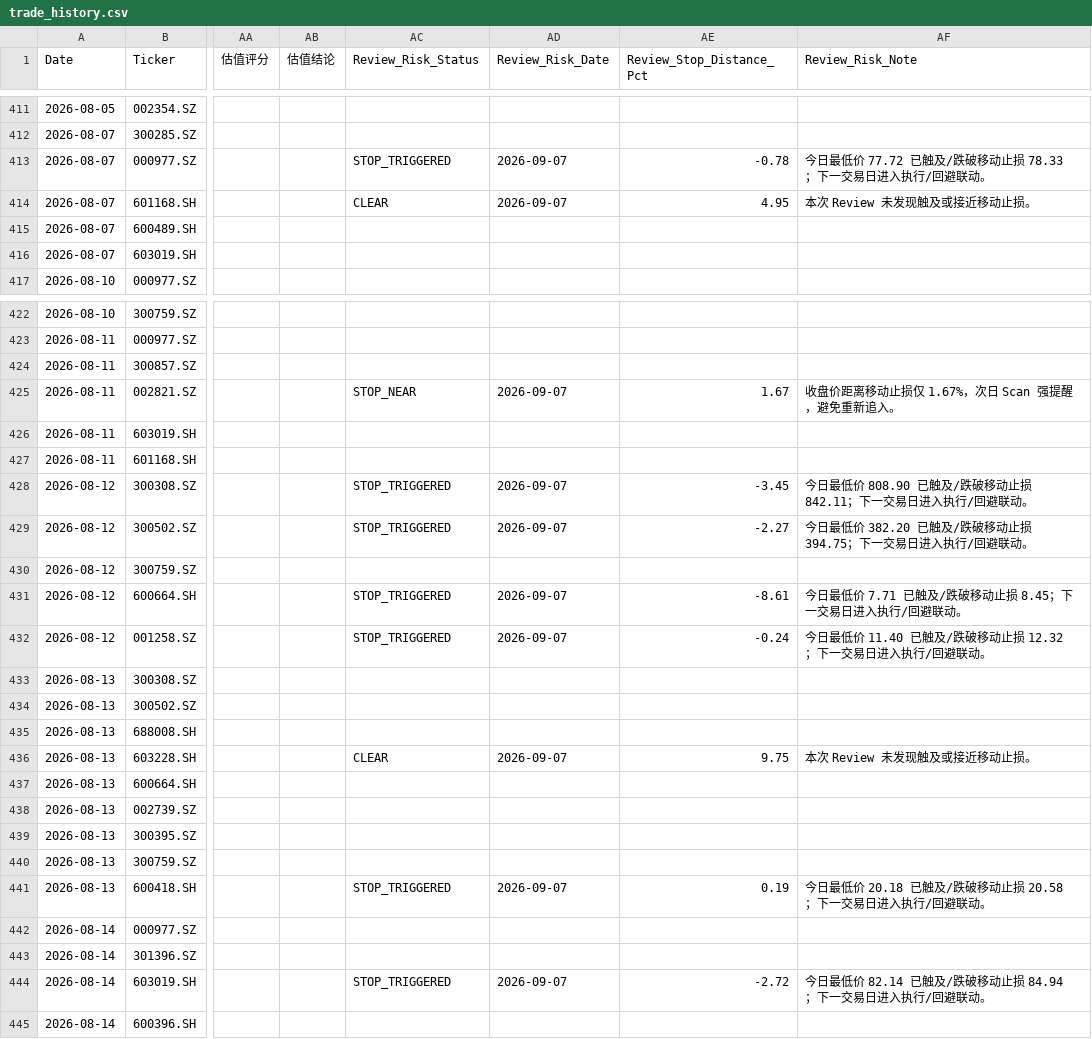
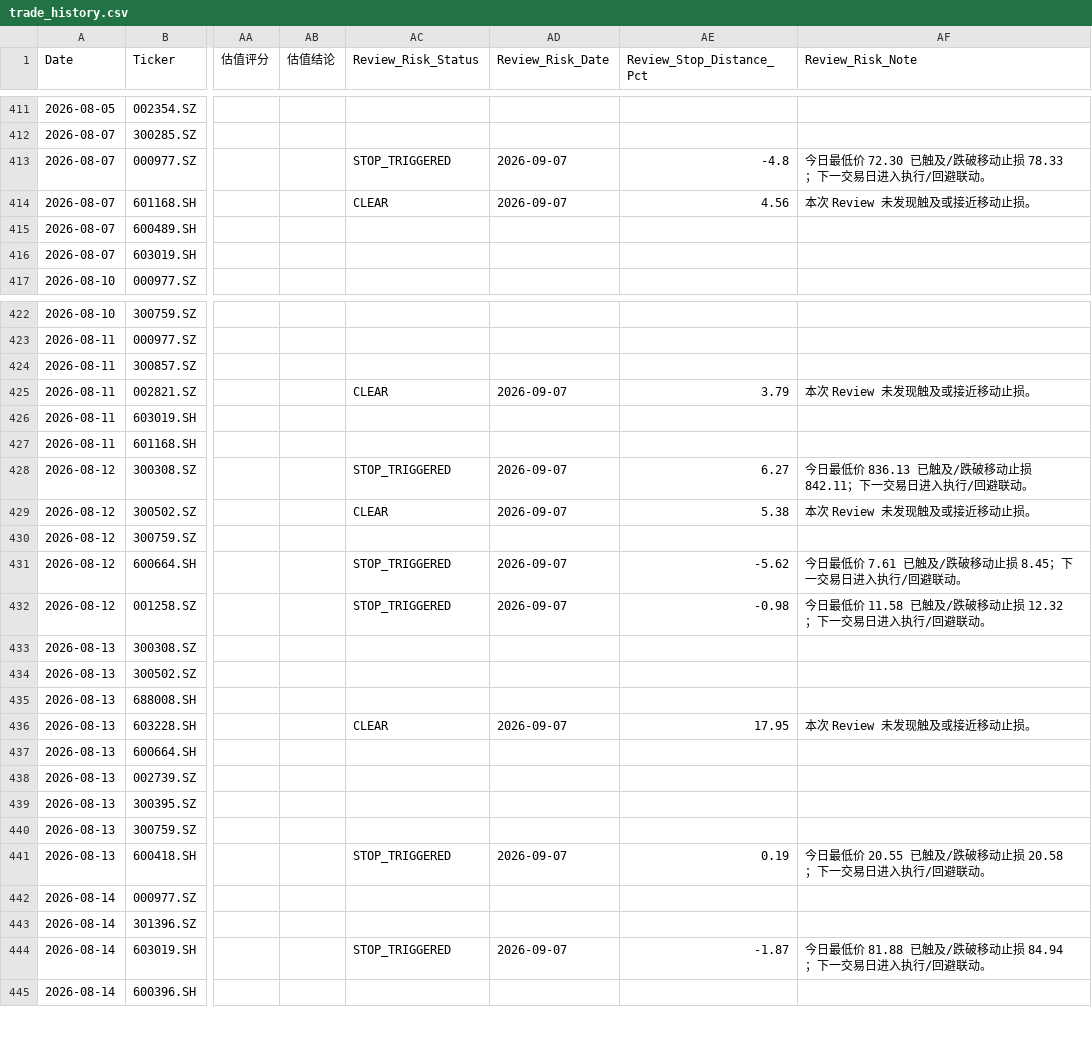
Before and after one commit to wijouyang-lab/a, a CSV file: trade_history.csv, drawn as a sheet; only a part is shown, gaps mark what is left out; the diff covers the shown part only; the diff names each change by its address in the sheet, - before the commit and + after, or states it on an @@ line.

```diff
--- a/trade_history.csv
+++ b/trade_history.csv
-AE413 (Review_Stop_Distance_Pct): -0.78
+AE413 (Review_Stop_Distance_Pct): -4.8
-AF413 (Review_Risk_Note): 今日最低价 77.72 已触及/跌破移动止损 78.33；下一交易日进入执行/回避联动。
+AF413 (Review_Risk_Note): 今日最低价 72.30 已触及/跌破移动止损 78.33；下一交易日进入执行/回避联动。
-AE414 (Review_Stop_Distance_Pct): 4.95
+AE414 (Review_Stop_Distance_Pct): 4.56
-AC425 (Review_Risk_Status): STOP_NEAR
+AC425 (Review_Risk_Status): CLEAR
-AE425 (Review_Stop_Distance_Pct): 1.67
+AE425 (Review_Stop_Distance_Pct): 3.79
-AF425 (Review_Risk_Note): 收盘价距离移动止损仅 1.67%，次日 Scan 强提醒，避免重新追入。
+AF425 (Review_Risk_Note): 本次 Review 未发现触及或接近移动止损。
-AE428 (Review_Stop_Distance_Pct): -3.45
+AE428 (Review_Stop_Distance_Pct): 6.27
-AF428 (Review_Risk_Note): …最低价 808.90 已触及/…
+AF428 (Review_Risk_Note): …最低价 836.13 已触及/…
-AC429 (Review_Risk_Status): STOP_TRIGGERED
+AC429 (Review_Risk_Status): CLEAR
-AE429 (Review_Stop_Distance_Pct): -2.27
+AE429 (Review_Stop_Distance_Pct): 5.38
-AF429 (Review_Risk_Note): 今日最低价 382.20 已触及/跌破移动止损 394.75；下一交易日进入执行/回避联动。
+AF429 (Review_Risk_Note): 本次 Review 未发现触及或接近移动止损。
-AE431 (Review_Stop_Distance_Pct): -8.61
+AE431 (Review_Stop_Distance_Pct): -5.62
-AF431 (Review_Risk_Note): 今日最低价 7.71 已触及/跌破移动止损 8.45；下一交易日进入执行/回避联动。
+AF431 (Review_Risk_Note): 今日最低价 7.61 已触及/跌破移动止损 8.45；下一交易日进入执行/回避联动。
-AE432 (Review_Stop_Distance_Pct): -0.24
+AE432 (Review_Stop_Distance_Pct): -0.98
-AF432 (Review_Risk_Note): 今日最低价 11.40 已触及/跌破移动止损 12.32；下一交易日进入执行/回避联动。
+AF432 (Review_Risk_Note): 今日最低价 11.58 已触及/跌破移动止损 12.32；下一交易日进入执行/回避联动。
-AE436 (Review_Stop_Distance_Pct): 9.75
+AE436 (Review_Stop_Distance_Pct): 17.95
-AF441 (Review_Risk_Note): 今日最低价 20.18 已触及/跌破移动止损 20.58；下一交易日进入执行/回避联动。
+AF441 (Review_Risk_Note): 今日最低价 20.55 已触及/跌破移动止损 20.58；下一交易日进入执行/回避联动。
-AE444 (Review_Stop_Distance_Pct): -2.72
+AE444 (Review_Stop_Distance_Pct): -1.87
-AF444 (Review_Risk_Note): 今日最低价 82.14 已触及/跌破移动止损 84.94；下一交易日进入执行/回避联动。
+AF444 (Review_Risk_Note): 今日最低价 81.88 已触及/跌破移动止损 84.94；下一交易日进入执行/回避联动。
```
Also changed, not shown: 33 edited cells elsewhere in this file, 1 other file.
